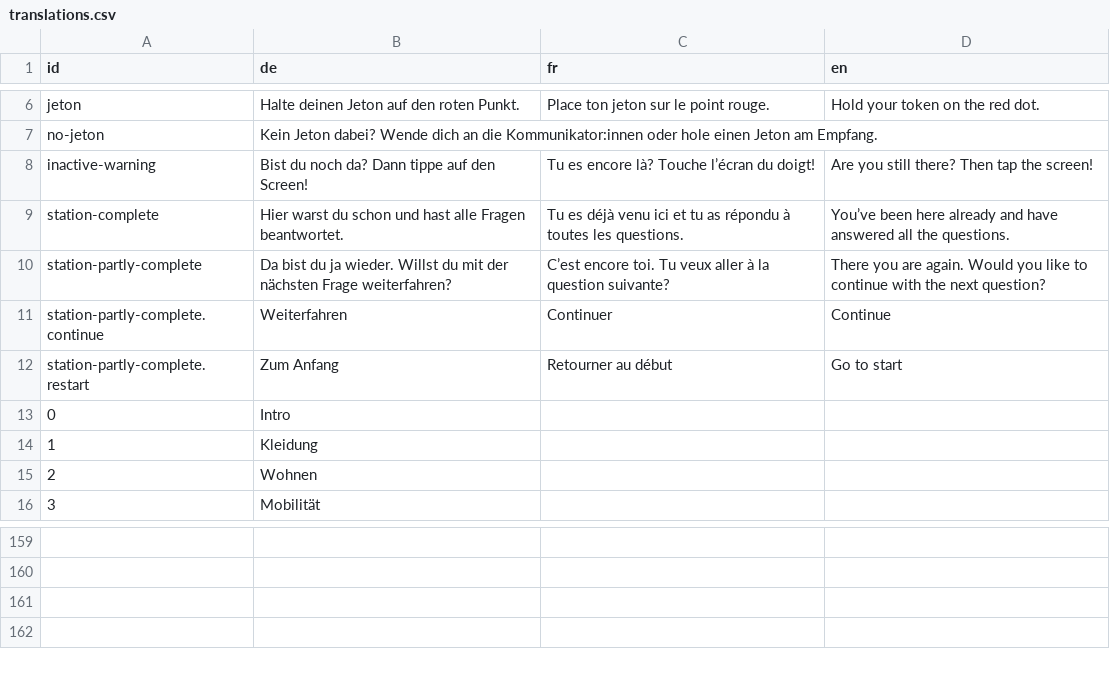
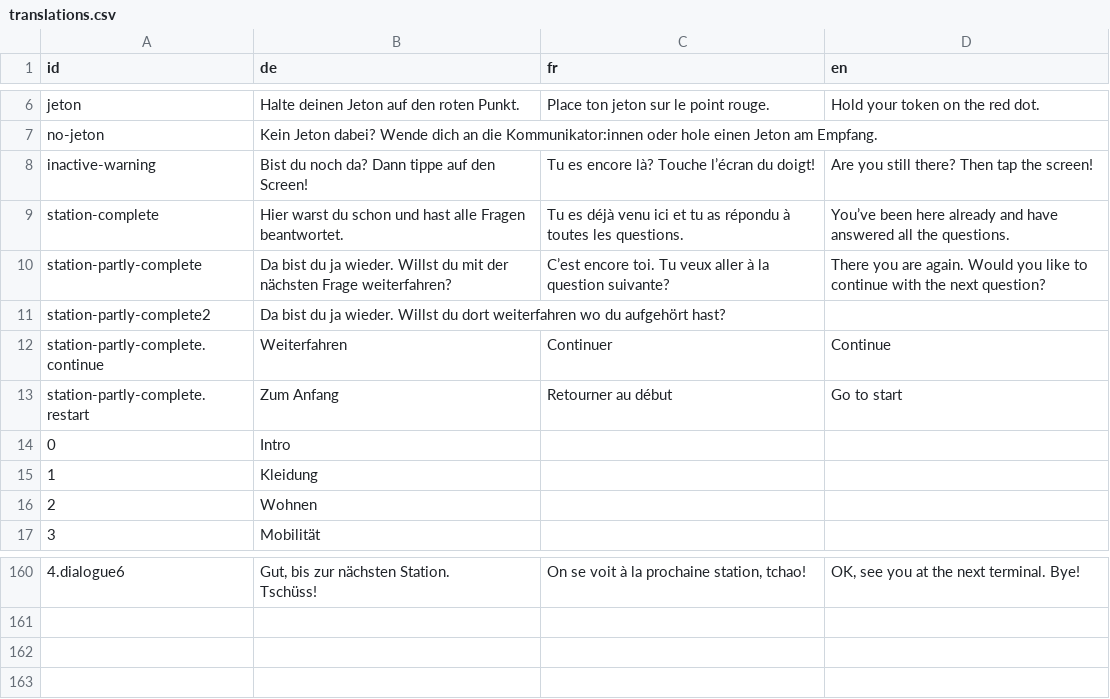
Before and after one commit to cbsrobot/planetopia-wwa, a CSV file: public/assets/translations.csv, drawn as a sheet; only a part is shown, gaps mark what is left out; addresses are those after the commit; ↵ is a line break in a cell; the diff covers the shown part only; the diff names each change by its address in the sheet, - before the commit and + after, or states it on an @@ line.

Commit message:
add station 4

```diff
--- a/public/assets/translations.csv
+++ b/public/assets/translations.csv
+row 11: station-partly-complete2 | Da bist du ja wieder. Willst du dort weiterfahren wo du aufgehört hast?
-row 160: (empty)
+row 160: 4.dialogue6 | Gut, bis zur nächsten Station. ↵ Tschüss! | On se voit à la prochaine station, tchao! | OK, see you at the next terminal. Bye!
```
Also changed, not shown: 107 edited cells elsewhere in this file, 1 other file.
